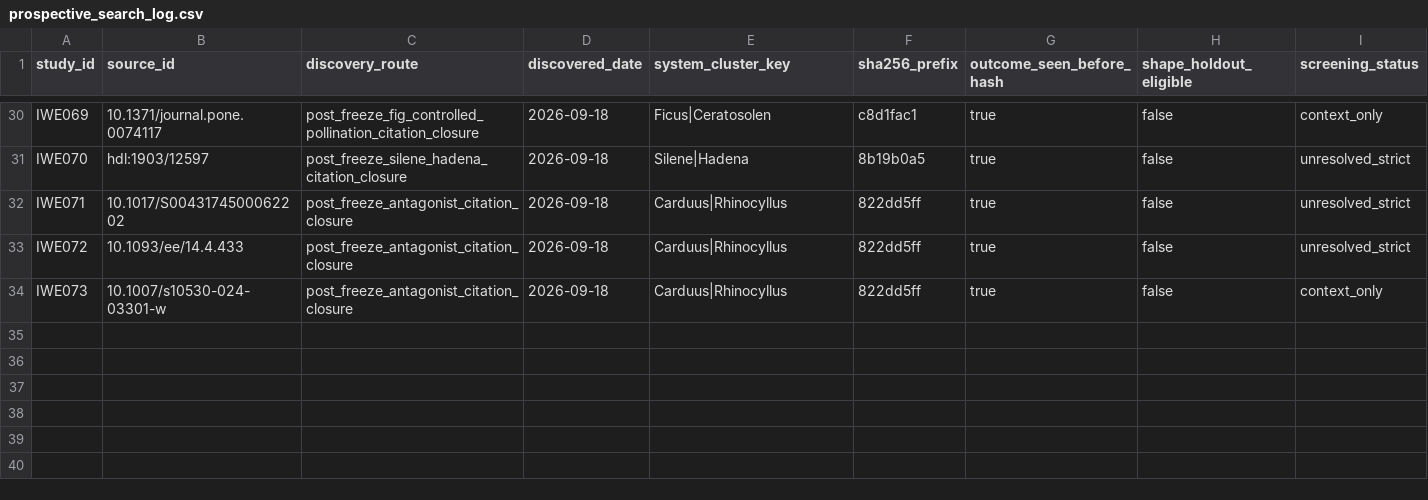
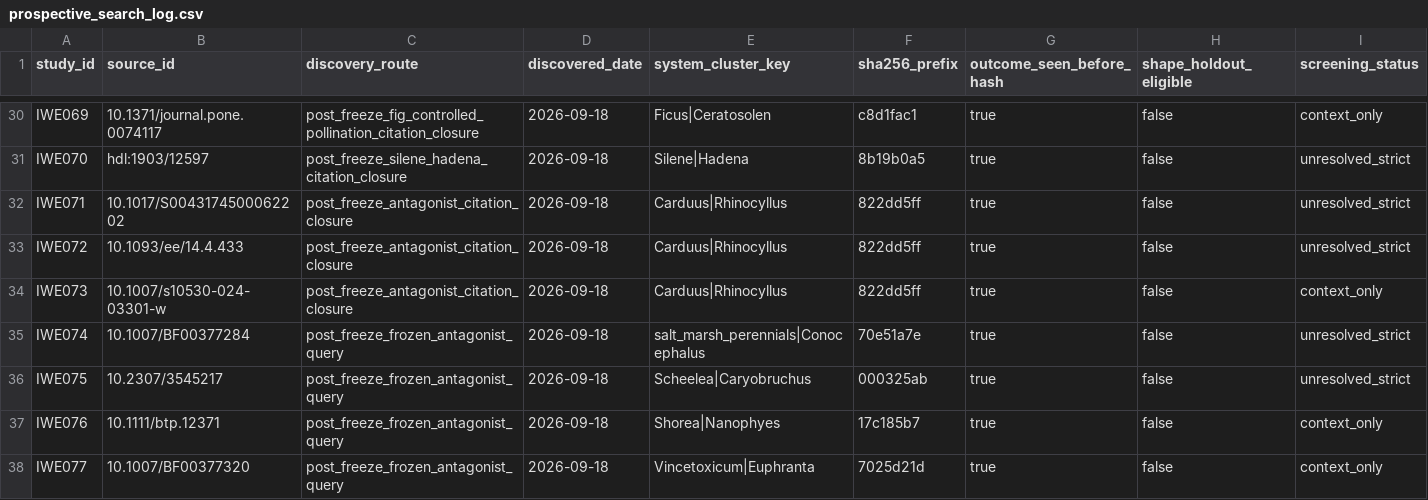
Before and after one commit to zuizui0223/iwe, a CSV file: data/registry/prospective_search_log.csv, drawn as a sheet; only a part is shown, gaps mark what is left out; rows hold the shown columns only; the diff names each change by its address in the sheet, - before the commit and + after, or states it on an @@ line.

Commit message:
research: log independent antagonist timing bridges

```diff
--- a/data/registry/prospective_search_log.csv
+++ b/data/registry/prospective_search_log.csv
+row 35: IWE074 | 10.1007/BF00377284 | post_freeze_frozen_antagonist_query | 2026-09-18 | salt_marsh_perennials|Conocephalus | 70e51a7e | true | false | unresolved_strict
+row 36: IWE075 | 10.2307/3545217 | post_freeze_frozen_antagonist_query | 2026-09-18 | Scheelea|Caryobruchus | 000325ab | true | false | unresolved_strict
+row 37: IWE076 | 10.1111/btp.12371 | post_freeze_frozen_antagonist_query | 2026-09-18 | Shorea|Nanophyes | 17c185b7 | true | false | context_only
+row 38: IWE077 | 10.1007/BF00377320 | post_freeze_frozen_antagonist_query | 2026-09-18 | Vincetoxicum|Euphranta | 7025d21d | true | false | context_only
```
